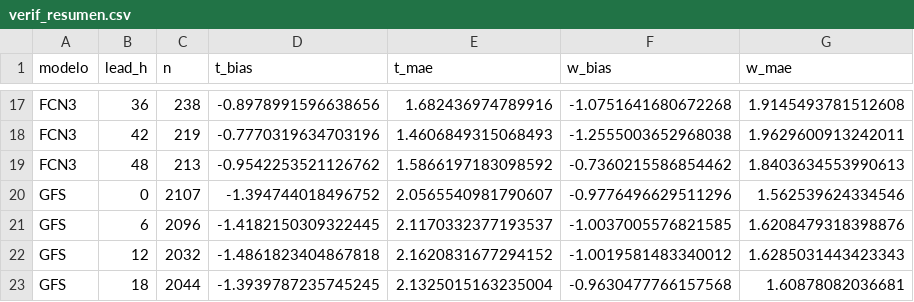
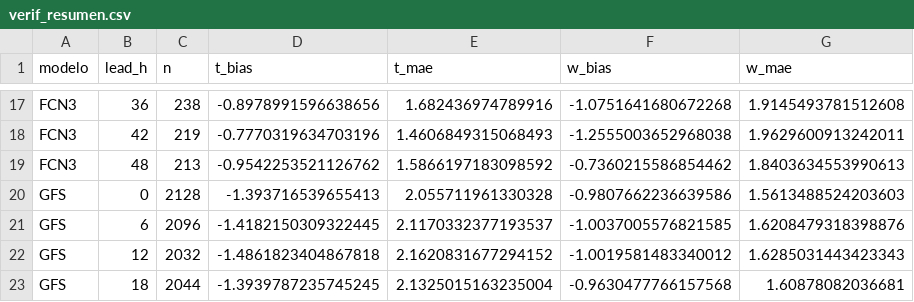
Before and after one commit to PanchoDigevo/earth2-chile-verificacion, a CSV file: verificacion/data/verif_resumen.csv, drawn as a sheet; only a part is shown, gaps mark what is left out; removed rows and columns are numbered as before the commit, all else as after; the diff names each change by its address in the sheet, - before the commit and + after, or states it on an @@ line.

```diff
--- a/verificacion/data/verif_resumen.csv
+++ b/verificacion/data/verif_resumen.csv
-row 20: GFS | 0 | 2107 | -1.394744018496752 | 2.0565540981790607 | -0.9776496629511296 | 1.562539624334546
+row 20: GFS | 0 | 2128 | -1.393716539655413 | 2.055711961330328 | -0.9807662236639586 | 1.5613488524203603
```
Also changed, not shown: verificacion/data/tormentas_comunas.csv, 16 other files.
